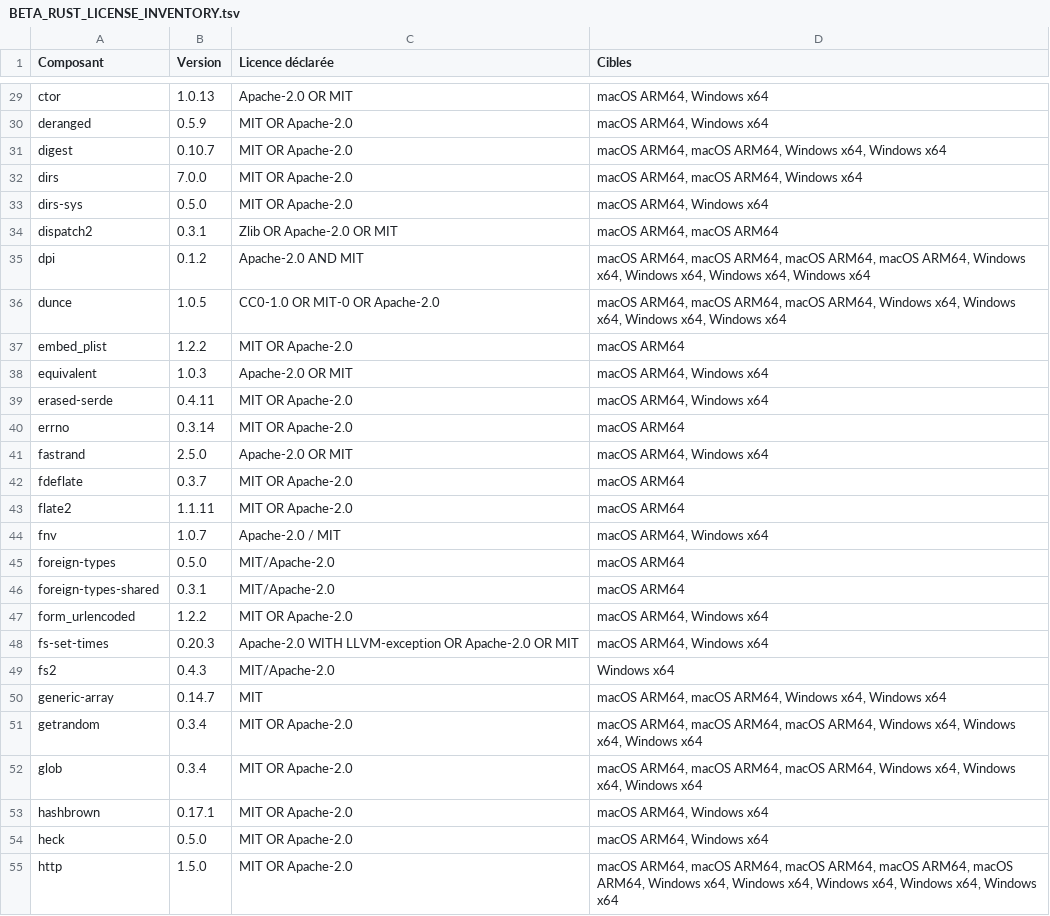
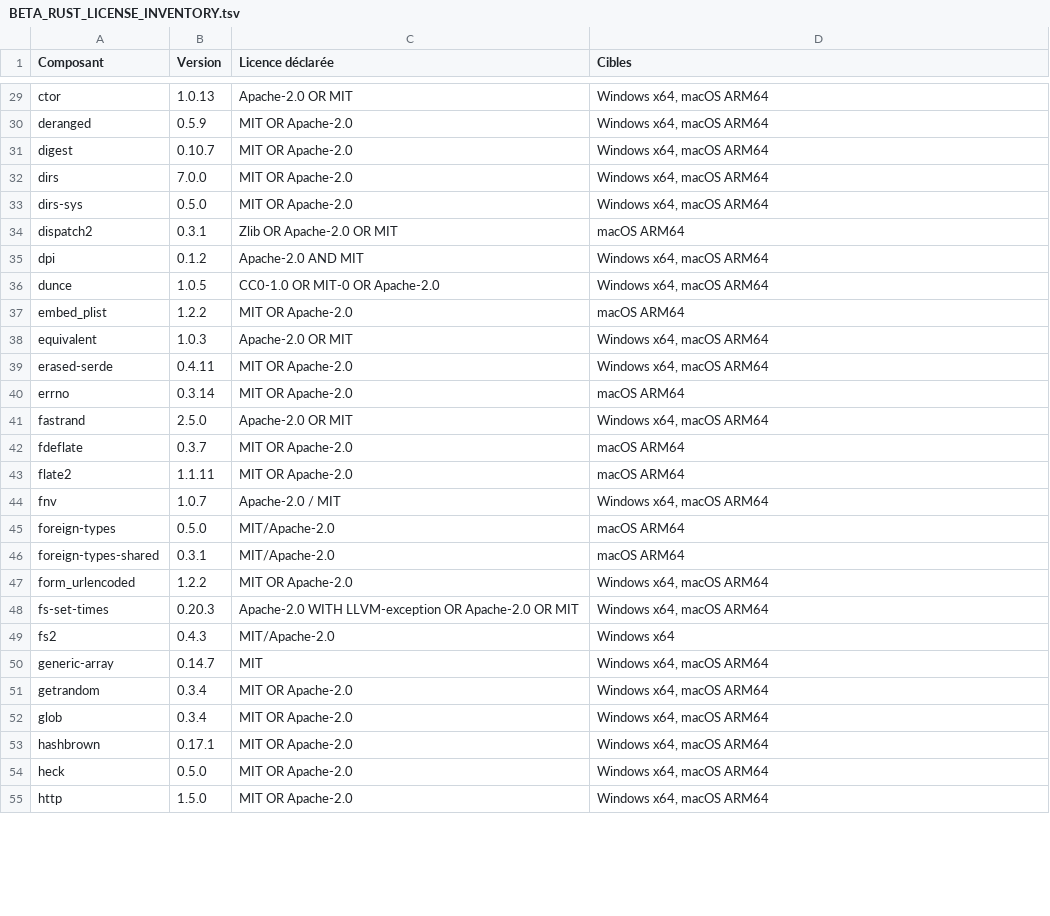
Before and after one commit to nakuakaben/hyper-media-puller, a TSV file: docs/BETA_RUST_LICENSE_INVENTORY.tsv, drawn as a sheet; only a part is shown, gaps mark what is left out; the diff covers the shown part only; the diff names each change by its address in the sheet, - before the commit and + after, or states it on an @@ line.

```diff
--- a/docs/BETA_RUST_LICENSE_INVENTORY.tsv
+++ b/docs/BETA_RUST_LICENSE_INVENTORY.tsv
-D29:D30 (Cibles): macOS ARM64, Windows x64
+D29:D30 (Cibles): Windows x64, macOS ARM64
-D31 (Cibles): macOS ARM64, macOS ARM64, Windows x64, Windows x64
+D31 (Cibles): Windows x64, macOS ARM64
-D32 (Cibles): macOS ARM64, macOS ARM64, Windows x64
+D32 (Cibles): Windows x64, macOS ARM64
-D33 (Cibles): macOS ARM64, Windows x64
+D33 (Cibles): Windows x64, macOS ARM64
-D34 (Cibles): macOS ARM64, macOS ARM64
+D34 (Cibles): macOS ARM64
-D35 (Cibles): macOS ARM64, macOS ARM64, macOS ARM64, macOS ARM64, Windows x64, Windows x64, Windows x64, Windows x64
+D35 (Cibles): Windows x64, macOS ARM64
-D36 (Cibles): macOS ARM64, macOS ARM64, macOS ARM64, Windows x64, Windows x64, Windows x64, Windows x64
+D36 (Cibles): Windows x64, macOS ARM64
-D38:D39 (Cibles): macOS ARM64, Windows x64
+D38:D39 (Cibles): Windows x64, macOS ARM64
-D41 (Cibles): macOS ARM64, Windows x64
+D41 (Cibles): Windows x64, macOS ARM64
-D44 (Cibles): macOS ARM64, Windows x64
+D44 (Cibles): Windows x64, macOS ARM64
-D47:D48 (Cibles): macOS ARM64, Windows x64
+D47:D48 (Cibles): Windows x64, macOS ARM64
-D50 (Cibles): macOS ARM64, macOS ARM64, Windows x64, Windows x64
+D50 (Cibles): Windows x64, macOS ARM64
-D51:D52 (Cibles): macOS ARM64, macOS ARM64, macOS ARM64, Windows x64, Windows x64, Windows x64
+D51:D52 (Cibles): Windows x64, macOS ARM64
-D53:D54 (Cibles): macOS ARM64, Windows x64
+D53:D54 (Cibles): Windows x64, macOS ARM64
-D55 (Cibles): macOS ARM64, macOS ARM64, macOS ARM64, macOS ARM64, macOS ARM64, Windows x64, Windows x64, Windows x64, Windows x64, Windows x64
+D55 (Cibles): Windows x64, macOS ARM64
```
Also changed, not shown: 133 edited cells elsewhere in this file, 2 other files.
